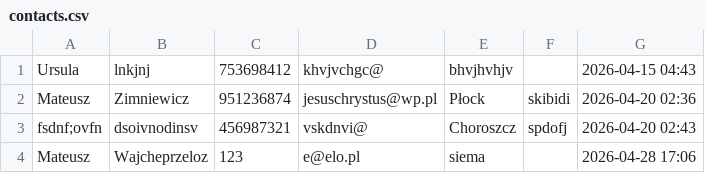
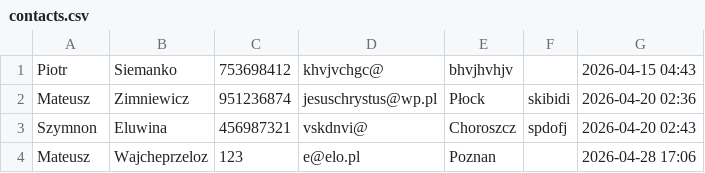
Before and after one commit to mateateatea/contact-manager, a CSV file: src/contacts.csv, drawn as a sheet.

```diff
--- a/src/contacts.csv
+++ b/src/contacts.csv
@@ -1,4 +1,4 @@
-Ursula,lnkjnj,753698412,khvjvchgc@,bhvjhvhjv,,2026-04-15 04:43
+Piotr,Siemanko,753698412,khvjvchgc@,bhvjhvhjv,,2026-04-15 04:43
 Mateusz,Zimniewicz,951236874,jesuschrystus@wp.pl,Płock,skibidi,2026-04-20 02:36
-fsdnf;ovfn,dsoivnodinsv,456987321,vskdnvi@,Choroszcz,spdofj,2026-04-20 02:43
-Mateusz,Wajcheprzeloz,123,e@elo.pl,siema,,2026-04-28 17:06
+Szymnon,Eluwina,456987321,vskdnvi@,Choroszcz,spdofj,2026-04-20 02:43
+Mateusz,Wajcheprzeloz,123,e@elo.pl,Poznan,,2026-04-28 17:06
```
Also changed, not shown: 13 other files.
